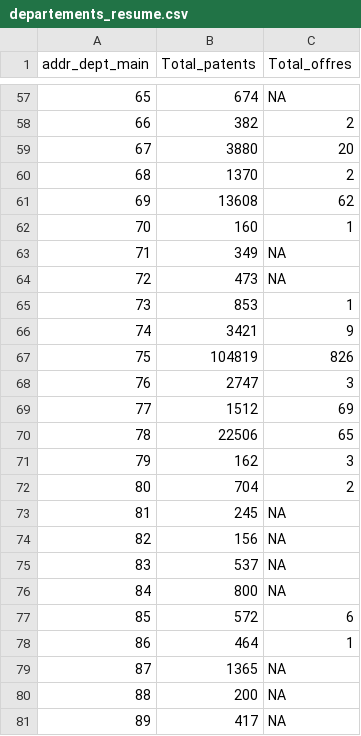
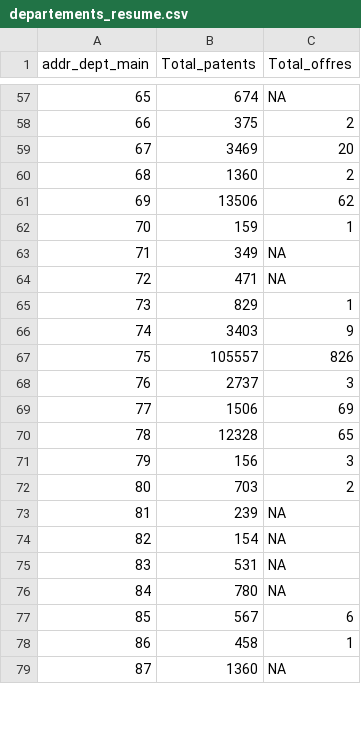
Before and after one commit to ajaxrl/RSHA.ProjetR, a CSV file: CSV/departements_resume.csv, drawn as a sheet; only a part is shown, gaps mark what is left out; removed rows and columns are numbered as before the commit, all else as after; the diff covers the shown part only; the diff names each change by its address in the sheet, - before the commit and + after, or states it on an @@ line.

```diff
--- a/CSV/departements_resume.csv
+++ b/CSV/departements_resume.csv
-B58 (Total_patents): 382
+B58 (Total_patents): 375
-B59 (Total_patents): 3880
+B59 (Total_patents): 3469
-B60 (Total_patents): 1370
+B60 (Total_patents): 1360
-B61 (Total_patents): 13608
+B61 (Total_patents): 13506
-B62 (Total_patents): 160
+B62 (Total_patents): 159
-B64 (Total_patents): 473
+B64 (Total_patents): 471
-B65 (Total_patents): 853
+B65 (Total_patents): 829
-B66 (Total_patents): 3421
+B66 (Total_patents): 3403
-B67 (Total_patents): 104819
+B67 (Total_patents): 105557
-B68 (Total_patents): 2747
+B68 (Total_patents): 2737
-B69 (Total_patents): 1512
+B69 (Total_patents): 1506
-B70 (Total_patents): 22506
+B70 (Total_patents): 12328
-row 71: 79 | 162 | 3
-row 72: 80 | 704 | 2
-row 73: 81 | 245 | NA
@@ column A (addr_dept_main) renumbered in row 71 @@
-C71 (Total_offres): NA
+C71 (Total_offres): 3
-row 75: 83 | 537 | NA
-row 76: 84 | 800 | NA
-row 77: 85 | 572 | 6
-row 78: 86 | 464 | 1
-row 79: 87 | 1365 | NA
-row 80: 88 | 200 | NA
-row 81: 89 | 417 | NA
+row 72: 80 | 703 | 2
+row 73: 81 | 239 | NA
+row 74: 82 | 154 | NA
+row 75: 83 | 531 | NA
+row 76: 84 | 780 | NA
+row 77: 85 | 567 | 6
+row 78: 86 | 458 | 1
+row 79: 87 | 1360 | NA
```
Also changed, not shown: 2 added rows, 1 removed row and 46 edited cells elsewhere in this file, 23 other files.
